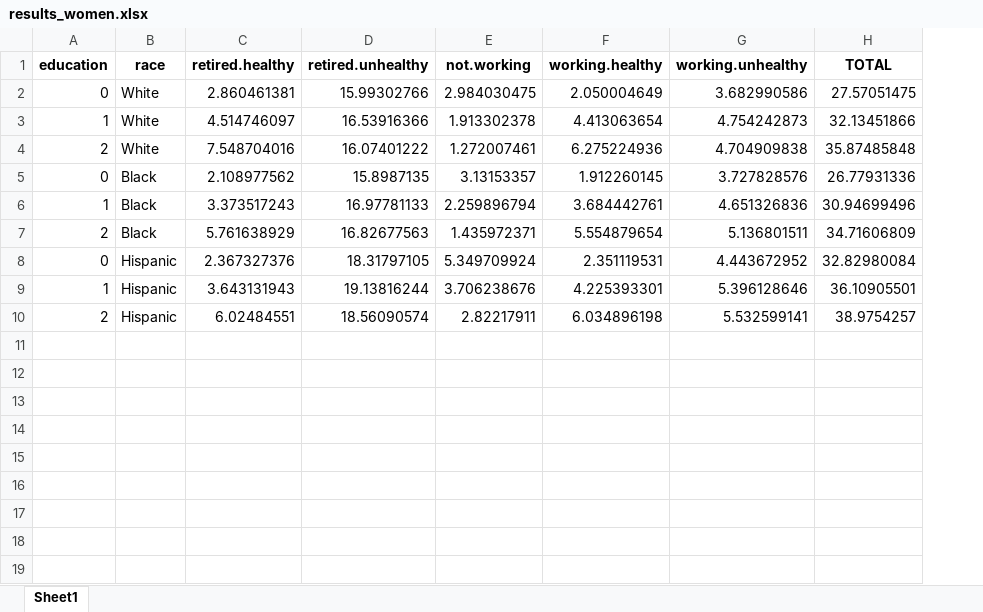
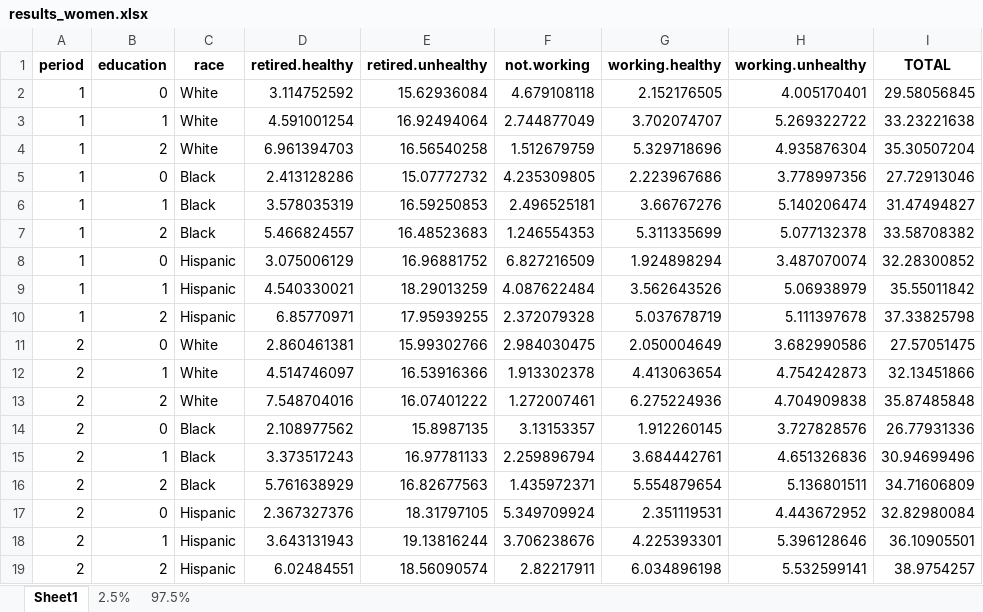
Before and after one commit to christiandudel/hrs_hwle, an Excel workbook: Results/results_women.xlsx, sheet Sheet1, drawn as a sheet; values as stored, in another font and other column widths than the file's, no borders; the diff names each change by its address in the sheet, - before the commit and + after, or states it on an @@ line.

```diff
--- a/Results/results_women.xlsx (sheet Sheet1)
+++ b/Results/results_women.xlsx (sheet Sheet1)
+sheet tab: 2.5%
+sheet tab: 97.5%
+column A (period), rows 11-19: all 2
+row 2: 1 | 0 | White | 3.114752592 | 15.62936084 | 4.679108118 | 2.152176505 | 4.005170401 | 29.58056845
+row 3: 1 | 1 | White | 4.591001254 | 16.92494064 | 2.744877049 | 3.702074707 | 5.269322722 | 33.23221638
+row 4: 1 | 2 | White | 6.961394703 | 16.56540258 | 1.512679759 | 5.329718696 | 4.935876304 | 35.30507204
+row 5: 1 | 0 | Black | 2.413128286 | 15.07772732 | 4.235309805 | 2.223967686 | 3.778997356 | 27.72913046
+row 6: 1 | 1 | Black | 3.578035319 | 16.59250853 | 2.496525181 | 3.66767276 | 5.140206474 | 31.47494827
+row 7: 1 | 2 | Black | 5.466824557 | 16.48523683 | 1.246554353 | 5.311335699 | 5.077132378 | 33.58708382
+row 8: 1 | 0 | Hispanic | 3.075006129 | 16.96881752 | 6.827216509 | 1.924898294 | 3.487070074 | 32.28300852
+row 9: 1 | 1 | Hispanic | 4.540330021 | 18.29013259 | 4.087622484 | 3.562643526 | 5.06938979 | 35.55011842
+row 10: 1 | 2 | Hispanic | 6.85770971 | 17.95939255 | 2.372079328 | 5.037678719 | 5.111397678 | 37.33825798
```
Also changed, not shown: Results/results_men.xlsx, 2 other files.
